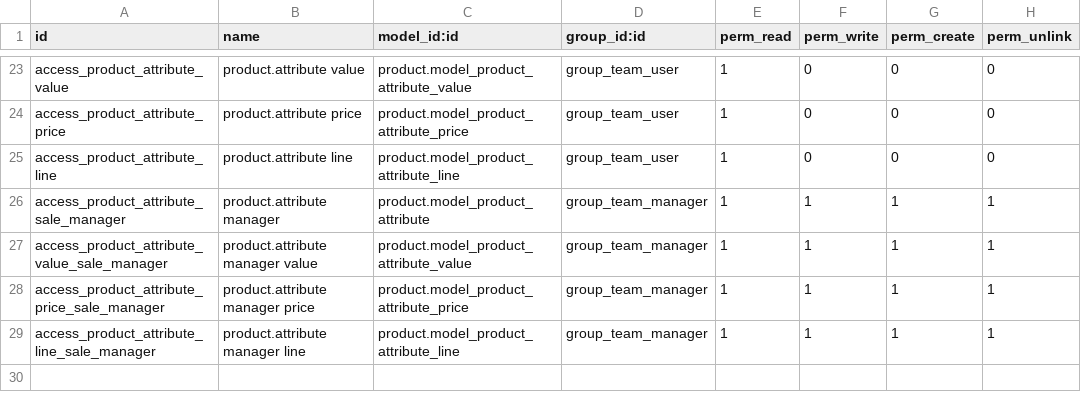
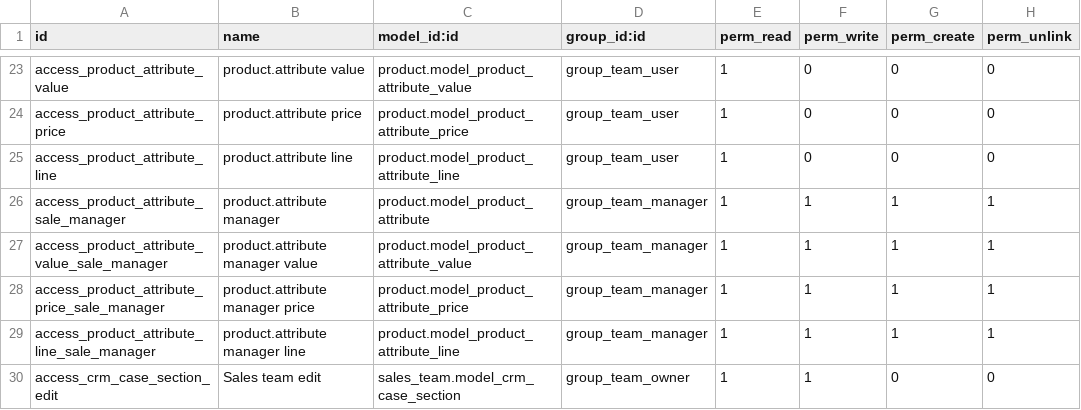
Before and after one commit to itpp-labs/misc-addons, a CSV file: website_sales_team/security/ir.model.access.csv, drawn as a sheet; only a part is shown, gaps mark what is left out.

Commit message:
[FIX] access to edit own sales team [IMP] access to read all  sales teams

```diff
--- a/website_sales_team/security/ir.model.access.csv
+++ b/website_sales_team/security/ir.model.access.csv
@@ -29 +29,2 @@ access_product_attribute_price_sale_manager,product.attribute manager price,prod
 access_product_attribute_line_sale_manager,product.attribute manager line,product.model_product_attribute_line,group_team_manager,1,1,1,1
+access_crm_case_section_edit,Sales team edit,sales_team.model_crm_case_section,group_team_owner,1,1,0,0
```
Also changed, not shown: 2 other files.
